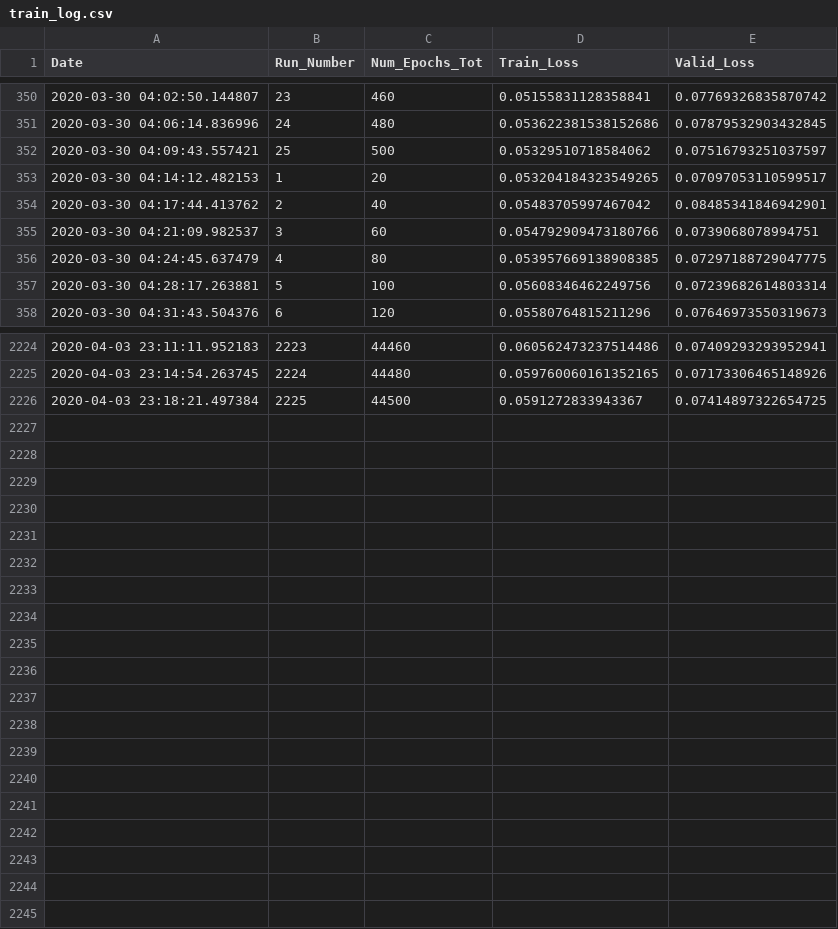
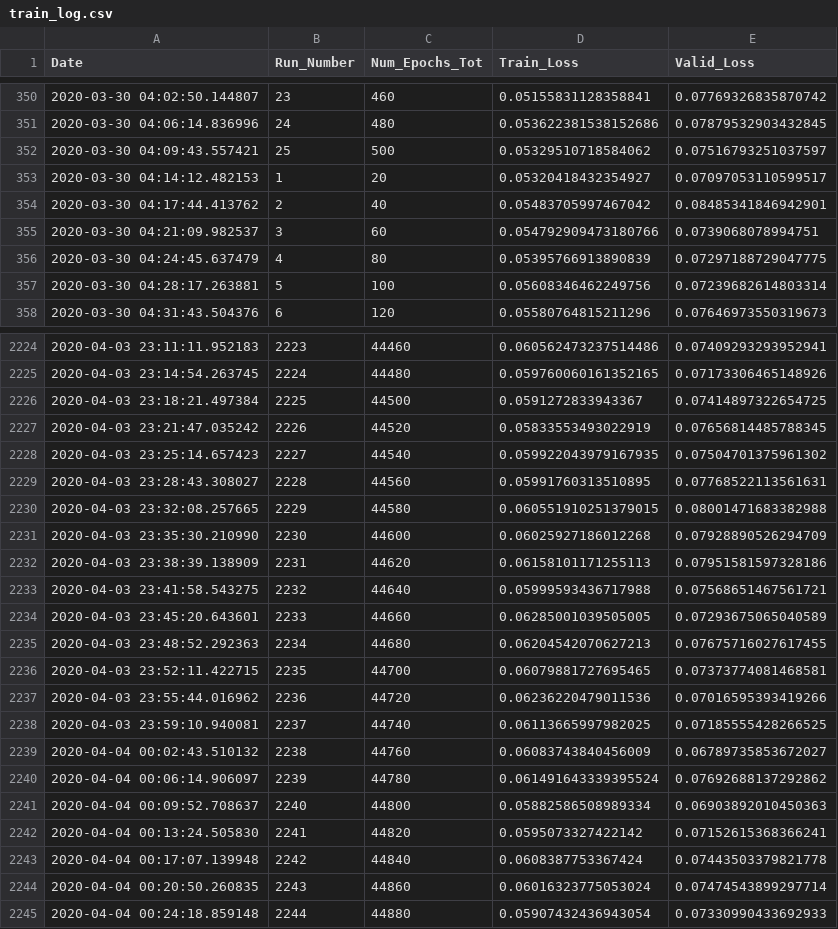
Before and after one commit to rashmi-raviprasad/springboard, a CSV file: faces_capstone2/train_log.csv, drawn as a sheet; only a part is shown, gaps mark what is left out; the diff covers the shown part only.

Commit message:
trained_44880_of_141520_epochs

```diff
--- a/faces_capstone2/train_log.csv
+++ b/faces_capstone2/train_log.csv
@@ -352,6 +352,6 @@ Date,Run_Number,Num_Epochs_Tot,Train_Loss,Valid_Loss
 2020-03-30 04:09:43.557421,25,500,0.05329510718584062,0.07516793251037597
-2020-03-30 04:14:12.482153,1,20,0.053204184323549265,0.07097053110599517
+2020-03-30 04:14:12.482153,1,20,0.05320418432354927,0.07097053110599517
 2020-03-30 04:17:44.413762,2,40,0.05483705997467042,0.08485341846942901
 2020-03-30 04:21:09.982537,3,60,0.054792909473180766,0.0739068078994751
-2020-03-30 04:24:45.637479,4,80,0.053957669138908385,0.07297188729047775
+2020-03-30 04:24:45.637479,4,80,0.05395766913890839,0.07297188729047775
 2020-03-30 04:28:17.263881,5,100,0.05608346462249756,0.07239682614803314
@@ -2226 +2226,20 @@ Date,Run_Number,Num_Epochs_Tot,Train_Loss,Valid_Loss
 2020-04-03 23:18:21.497384,2225,44500,0.0591272833943367,0.07414897322654725
+2020-04-03 23:21:47.035242,2226,44520,0.05833553493022919,0.07656814485788345
+2020-04-03 23:25:14.657423,2227,44540,0.059922043979167935,0.07504701375961302
+2020-04-03 23:28:43.308027,2228,44560,0.05991760313510895,0.07768522113561631
+2020-04-03 23:32:08.257665,2229,44580,0.060551910251379015,0.08001471683382988
+2020-04-03 23:35:30.210990,2230,44600,0.06025927186012268,0.07928890526294709
+2020-04-03 23:38:39.138909,2231,44620,0.06158101171255113,0.07951581597328186
+2020-04-03 23:41:58.543275,2232,44640,0.05999593436717988,0.07568651467561721
+2020-04-03 23:45:20.643601,2233,44660,0.06285001039505005,0.07293675065040589
+2020-04-03 23:48:52.292363,2234,44680,0.06204542070627213,0.07675716027617455
+2020-04-03 23:52:11.422715,2235,44700,0.06079881727695465,0.07373774081468581
+2020-04-03 23:55:44.016962,2236,44720,0.06236220479011536,0.07016595393419266
+2020-04-03 23:59:10.940081,2237,44740,0.06113665997982025,0.07185555428266525
+2020-04-04 00:02:43.510132,2238,44760,0.06083743840456009,0.06789735853672027
+2020-04-04 00:06:14.906097,2239,44780,0.061491643339395524,0.07692688137292862
+2020-04-04 00:09:52.708637,2240,44800,0.05882586508989334,0.06903892010450363
+2020-04-04 00:13:24.505830,2241,44820,0.0595073327422142,0.07152615368366241
+2020-04-04 00:17:07.139948,2242,44840,0.0608387753367424,0.07443503379821778
+2020-04-04 00:20:50.260835,2243,44860,0.06016323775053024,0.07474543899297714
+2020-04-04 00:24:18.859148,2244,44880,0.05907432436943054,0.07330990433692933
```
Also changed, not shown: 44 edited cells elsewhere in this file, 2 other files.
